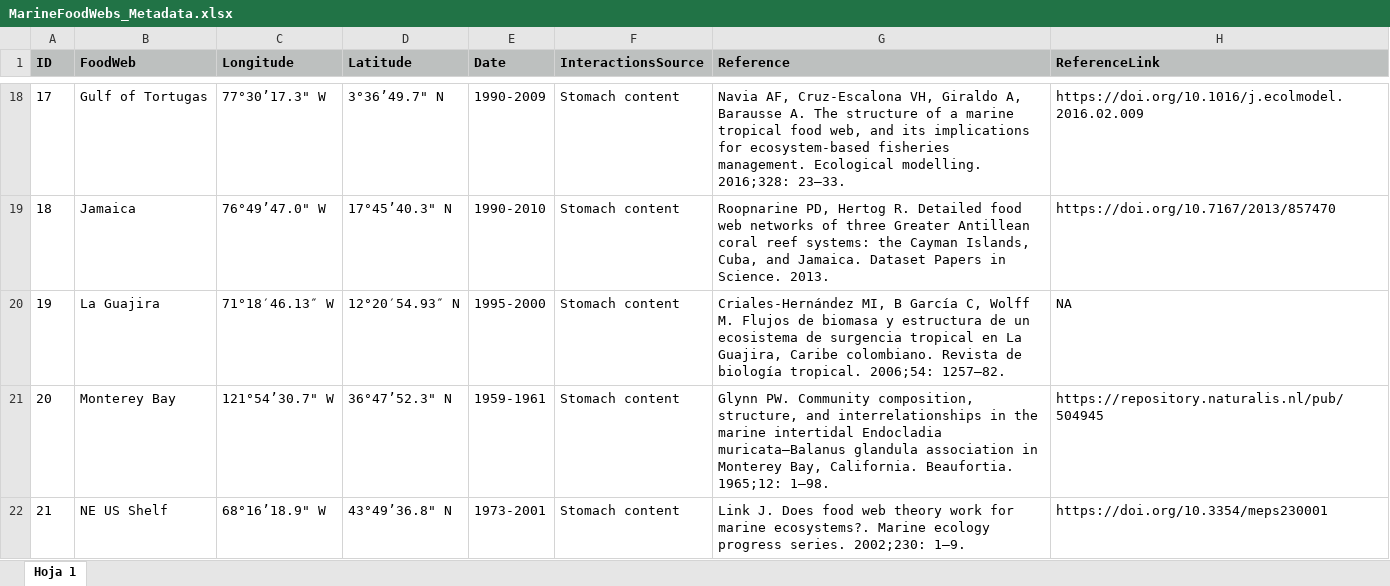
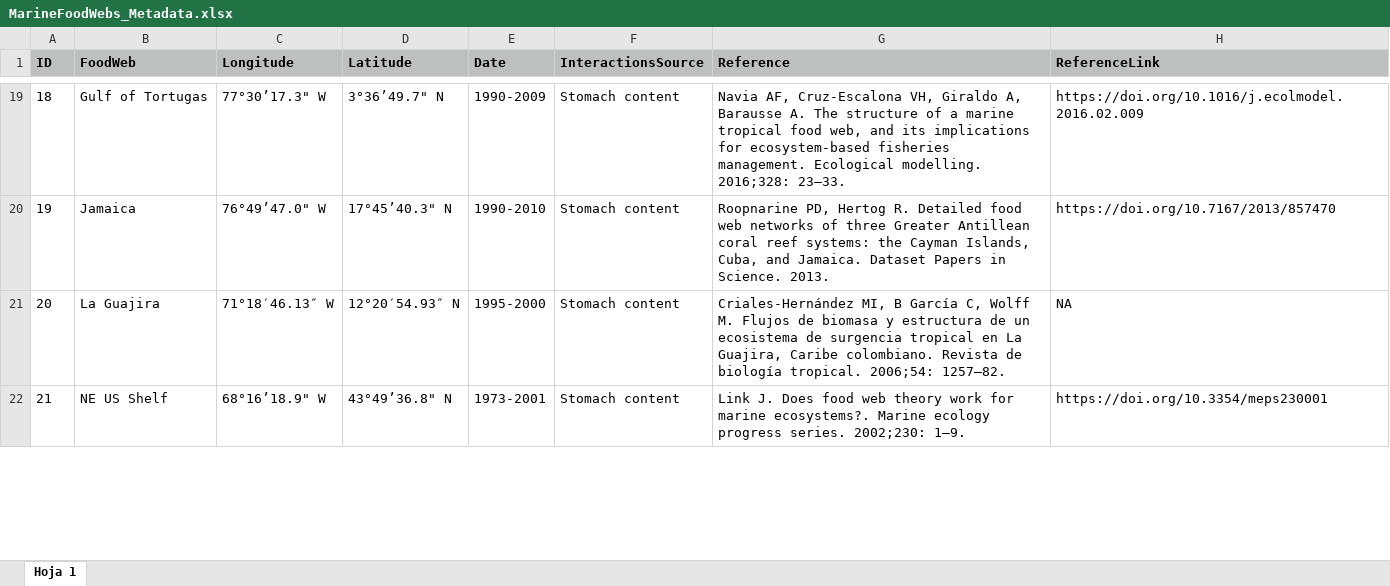
Before and after one commit to TomasMarina/Storage_MarineFoodWebs, an Excel workbook: MarineFoodWebs_Metadata.xlsx, sheet Hoja 1, drawn as a sheet; only a part is shown, gaps mark what is left out; values as stored, in another font and other column widths than the file's, no borders; removed rows and columns are numbered as before the commit, all else as after; the diff covers the shown part only; the diff names each change by its address in the sheet, - before the commit and + after, or states it on an @@ line.

Commit message:
Update on Food Webs metadata

```diff
--- a/MarineFoodWebs_Metadata.xlsx (sheet Hoja 1)
+++ b/MarineFoodWebs_Metadata.xlsx (sheet Hoja 1)
@@ column A (ID) renumbered between rows 4 and 29 @@
-row 21: 20 | Monterey Bay | 121°54’30.7" W | 36°47’52.3" N | 1959-1961 | Stomach content | Glynn PW. Community composition, structure, and interrelationships in the marine intertidal Endocladia muricata–Balanus glandula association in Monterey Bay, California. Beaufortia. 1965;12: 1–98. | https://repository.naturalis.nl/pub/504945
```
Also changed, not shown: 1 added row and 1 moved row elsewhere in this sheet.
